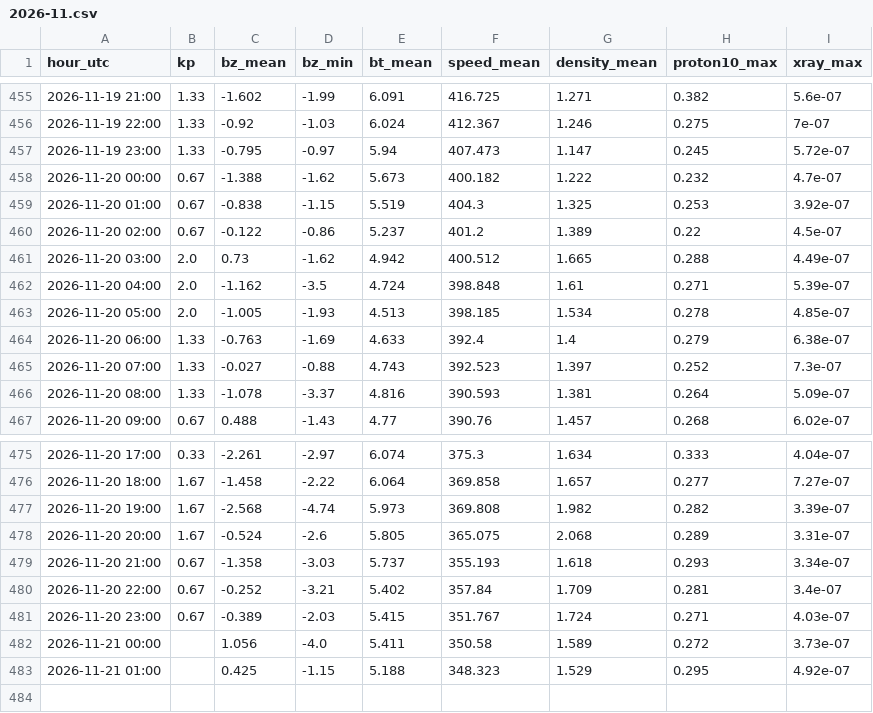
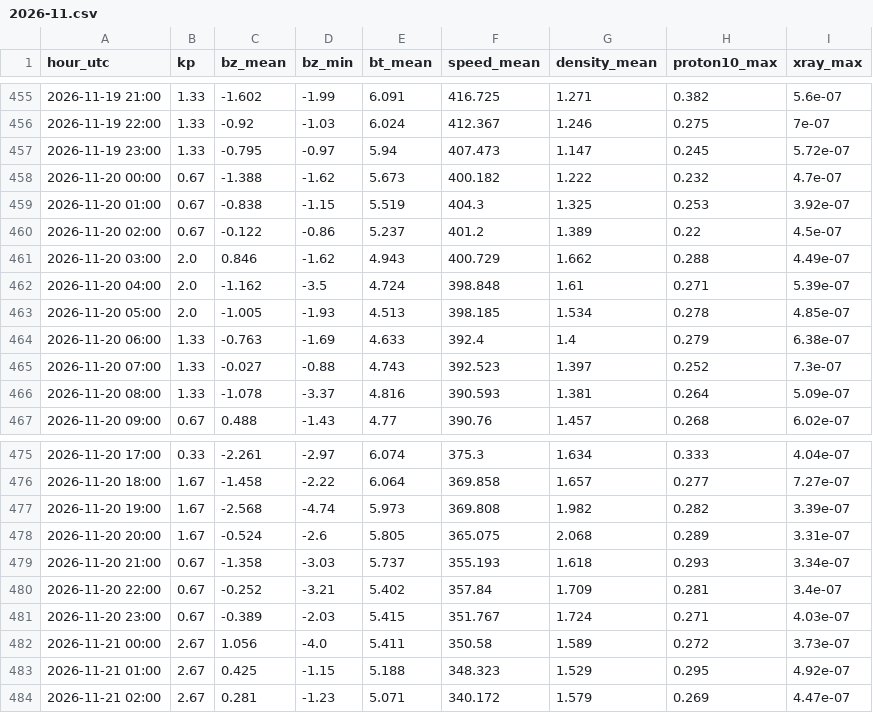
Before and after one commit to ja1bbe/propagation, a CSV file: data/spacewx/2026-11.csv, drawn as a sheet; only a part is shown, gaps mark what is left out.

```diff
--- a/data/spacewx/2026-11.csv
+++ b/data/spacewx/2026-11.csv
@@ -460,3 +460,3 @@ hour_utc,kp,bz_mean,bz_min,bt_mean,speed_mean,density_mean,proton10_max,xray_max
 2026-11-20 02:00,0.67,-0.122,-0.86,5.237,401.2,1.389,0.22,4.5e-07
-2026-11-20 03:00,2.0,0.73,-1.62,4.942,400.512,1.665,0.288,4.49e-07
+2026-11-20 03:00,2.0,0.846,-1.62,4.943,400.729,1.662,0.288,4.49e-07
 2026-11-20 04:00,2.0,-1.162,-3.5,4.724,398.848,1.61,0.271,5.39e-07
@@ -481,3 +481,4 @@ hour_utc,kp,bz_mean,bz_min,bt_mean,speed_mean,density_mean,proton10_max,xray_max
 2026-11-20 23:00,0.67,-0.389,-2.03,5.415,351.767,1.724,0.271,4.03e-07
-2026-11-21 00:00,,1.056,-4.0,5.411,350.58,1.589,0.272,3.73e-07
-2026-11-21 01:00,,0.425,-1.15,5.188,348.323,1.529,0.295,4.92e-07
+2026-11-21 00:00,2.67,1.056,-4.0,5.411,350.58,1.589,0.272,3.73e-07
+2026-11-21 01:00,2.67,0.425,-1.15,5.188,348.323,1.529,0.295,4.92e-07
+2026-11-21 02:00,2.67,0.281,-1.23,5.071,340.172,1.579,0.269,4.47e-07
```
Also changed, not shown: data/cluster/2026-11.csv, data/samples_v2.csv, 3 other files.
